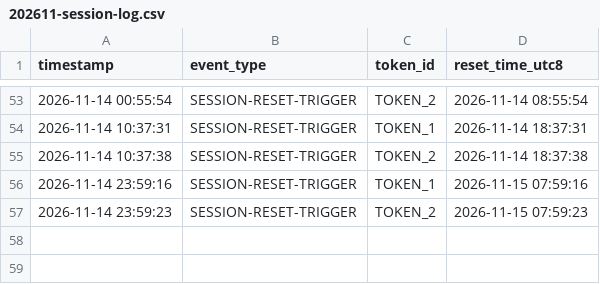
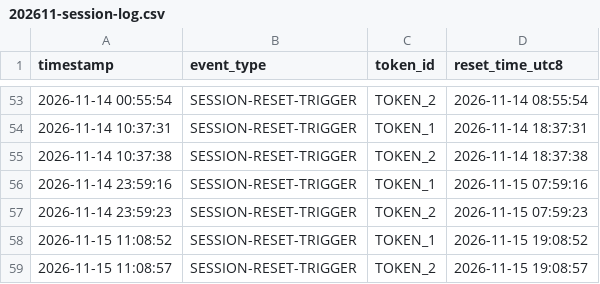
Before and after one commit to DannyDelic/claude-daily-check-in, a CSV file: logs/202611-session-log.csv, drawn as a sheet; only a part is shown, gaps mark what is left out; the diff names each change by its address in the sheet, - before the commit and + after, or states it on an @@ line.

```diff
--- a/logs/202611-session-log.csv
+++ b/logs/202611-session-log.csv
+row 58: 2026-11-15 11:08:52 | SESSION-RESET-TRIGGER | TOKEN_1 | 2026-11-15 19:08:52
+row 59: 2026-11-15 11:08:57 | SESSION-RESET-TRIGGER | TOKEN_2 | 2026-11-15 19:08:57
```
